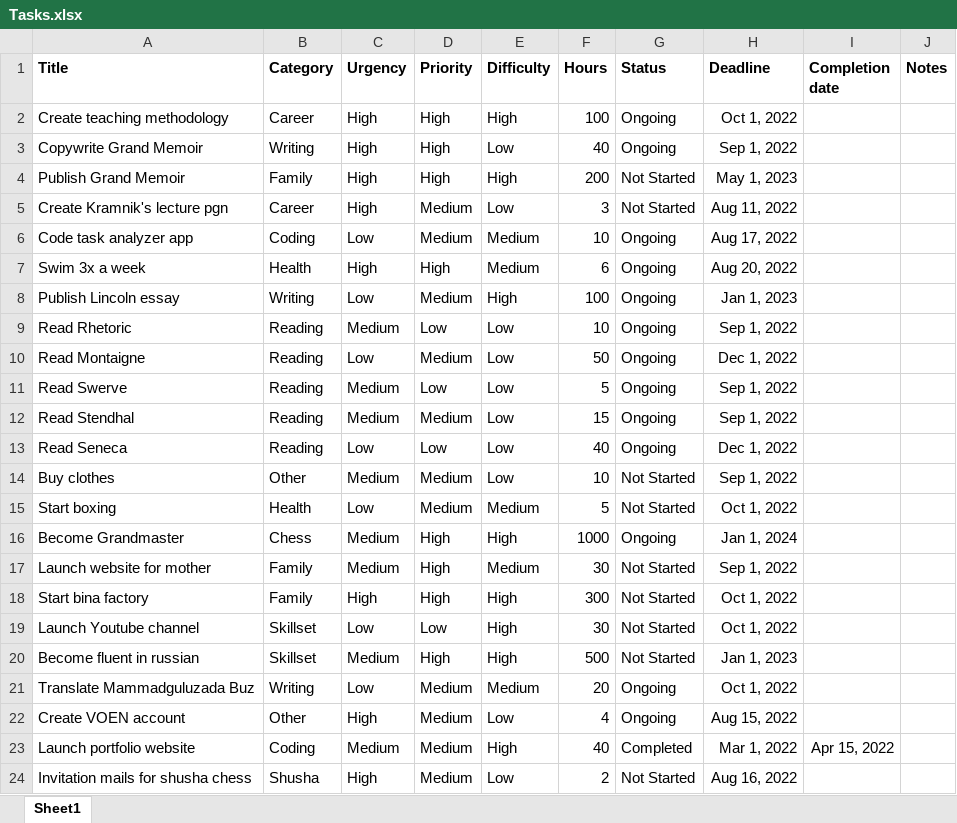
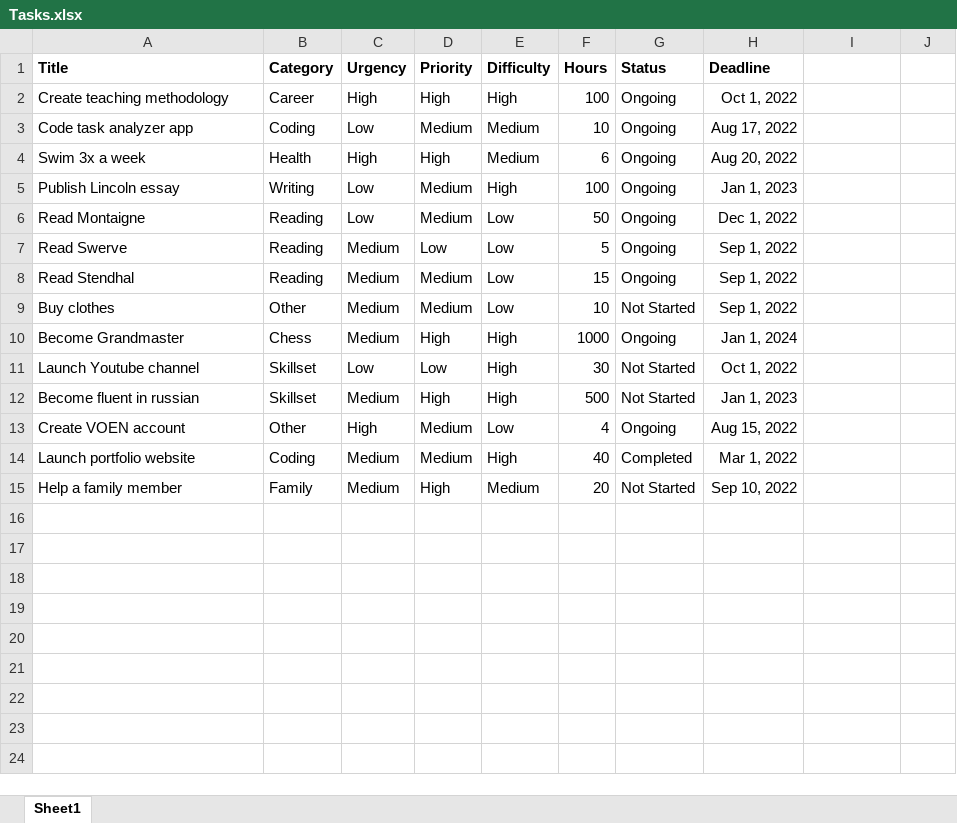
Before and after one commit to shahaliyev/task-analyzer, an Excel workbook: files/Tasks.xlsx, sheet Sheet1, drawn as a sheet; values as stored, in another font and other column widths than the file's, no borders; conditional formats not drawn; removed rows and columns are numbered as before the commit, all else as after; the diff names each change by its address in the sheet, - before the commit and + after, or states it on an @@ line.

```diff
--- a/files/Tasks.xlsx (sheet Sheet1)
+++ b/files/Tasks.xlsx (sheet Sheet1)
-I1: Completion date
+I1: (empty)
-J1: Notes
+J1: (empty)
-row 3: Copywrite Grand Memoir | Writing | High | High | Low | 40 | Ongoing | Sep 1, 2022
-row 4: Publish Grand Memoir | Family | High | High | High | 200 | Not Started | May 1, 2023
-row 5: Create Kramnik's lecture pgn | Career | High | Medium | Low | 3 | Not Started | Aug 11, 2022
-row 9: Read Rhetoric | Reading | Medium | Low | Low | 10 | Ongoing | Sep 1, 2022
-row 13: Read Seneca | Reading | Low | Low | Low | 40 | Ongoing | Dec 1, 2022
-row 15: Start boxing | Health | Low | Medium | Medium | 5 | Not Started | Oct 1, 2022
-row 17: Launch website for mother | Family | Medium | High | Medium | 30 | Not Started | Sep 1, 2022
-row 18: Start bina factory | Family | High | High | High | 300 | Not Started | Oct 1, 2022
-row 21: Translate Mammadguluzada Buz | Writing | Low | Medium | Medium | 20 | Ongoing | Oct 1, 2022
-I14: Apr 15, 2022
+I14: (empty)
-row 24: Invitation mails for shusha chess | Shusha | High | Medium | Low | 2 | Not Started | Aug 16, 2022
+row 15: Help a family member | Family | Medium | High | Medium | 20 | Not Started | Sep 10, 2022
```
Also changed, not shown: 1 other file.
